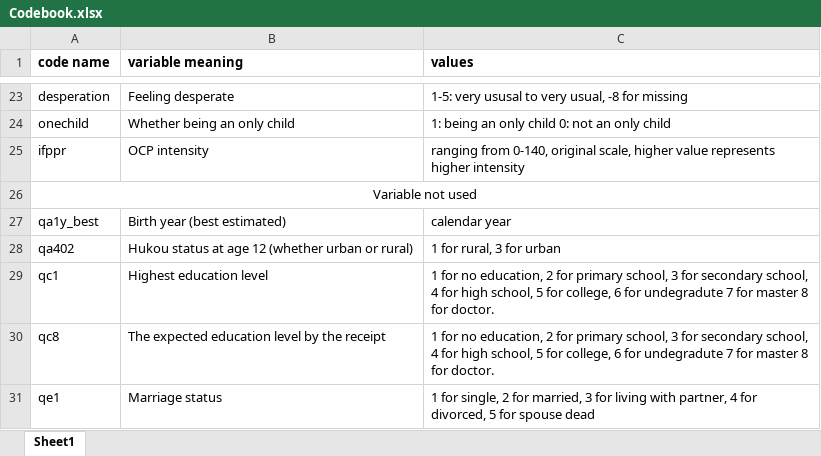
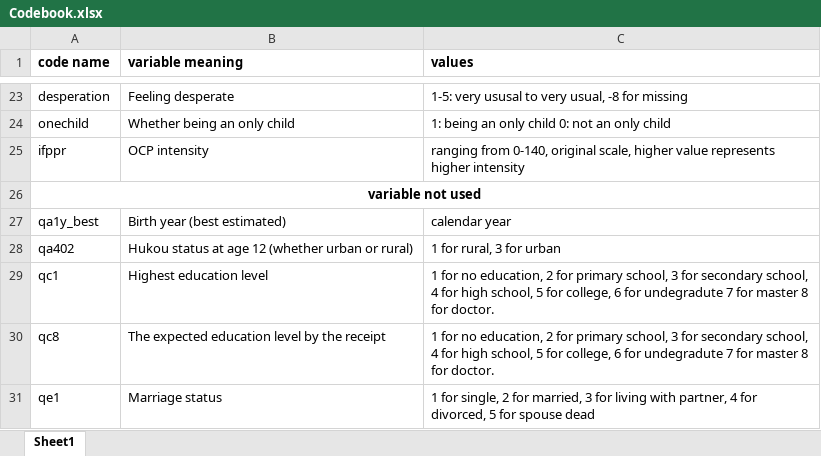
Before and after one commit to zengshx777/OCP_LIV_JRSSA, an Excel workbook: Data/Codebook.xlsx, sheet Sheet1, drawn as a sheet; only a part is shown, gaps mark what is left out; values as stored, in another font and other column widths than the file's, no borders; the diff names each change by its address in the sheet, - before the commit and + after, or states it on an @@ line.

Commit message:
Update Codebook.xlsx

```diff
--- a/Data/Codebook.xlsx (sheet Sheet1)
+++ b/Data/Codebook.xlsx (sheet Sheet1)
-A26 (code name): Variable not used
+A26 (code name): variable not used
-A26 bold: off
+A26 bold: on
```
